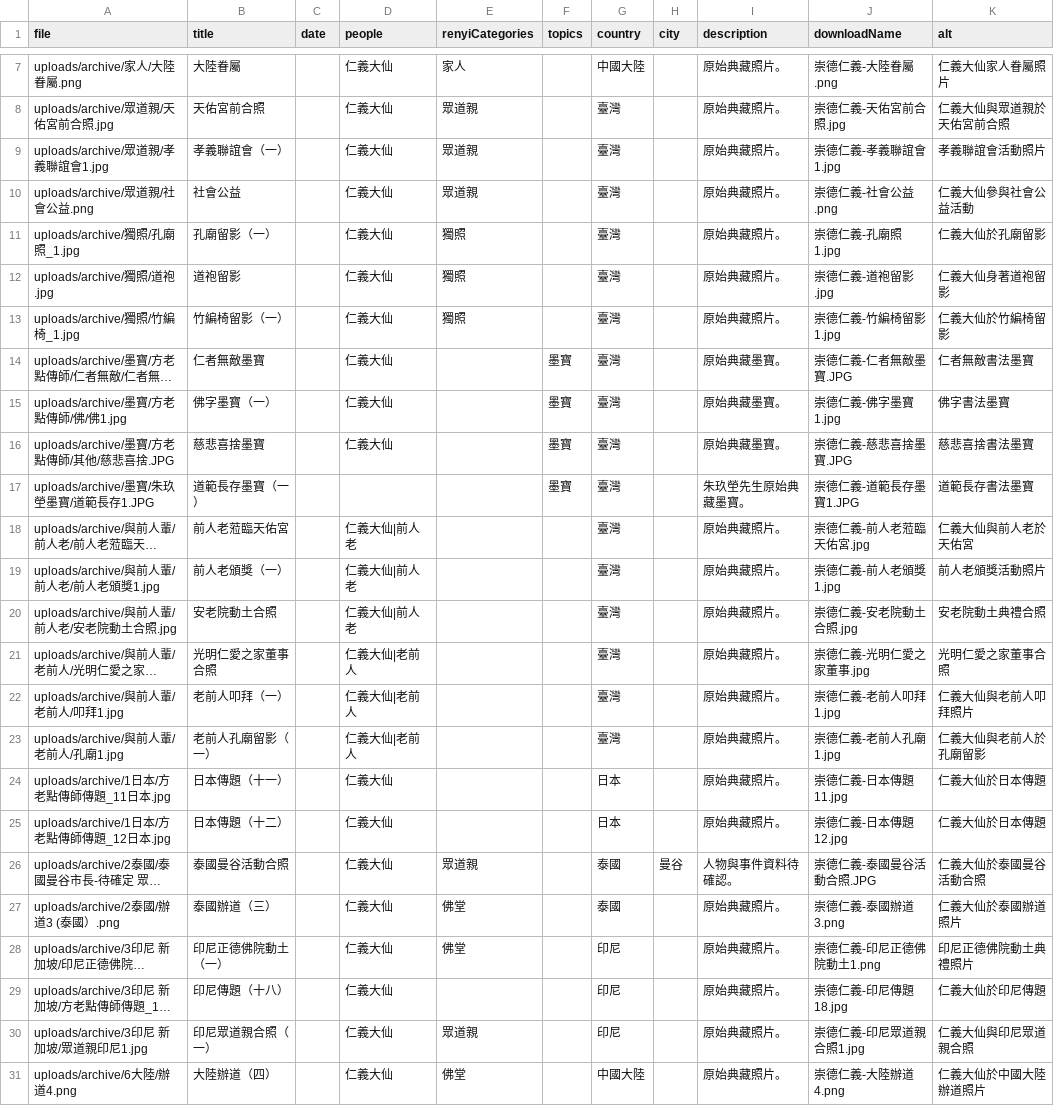
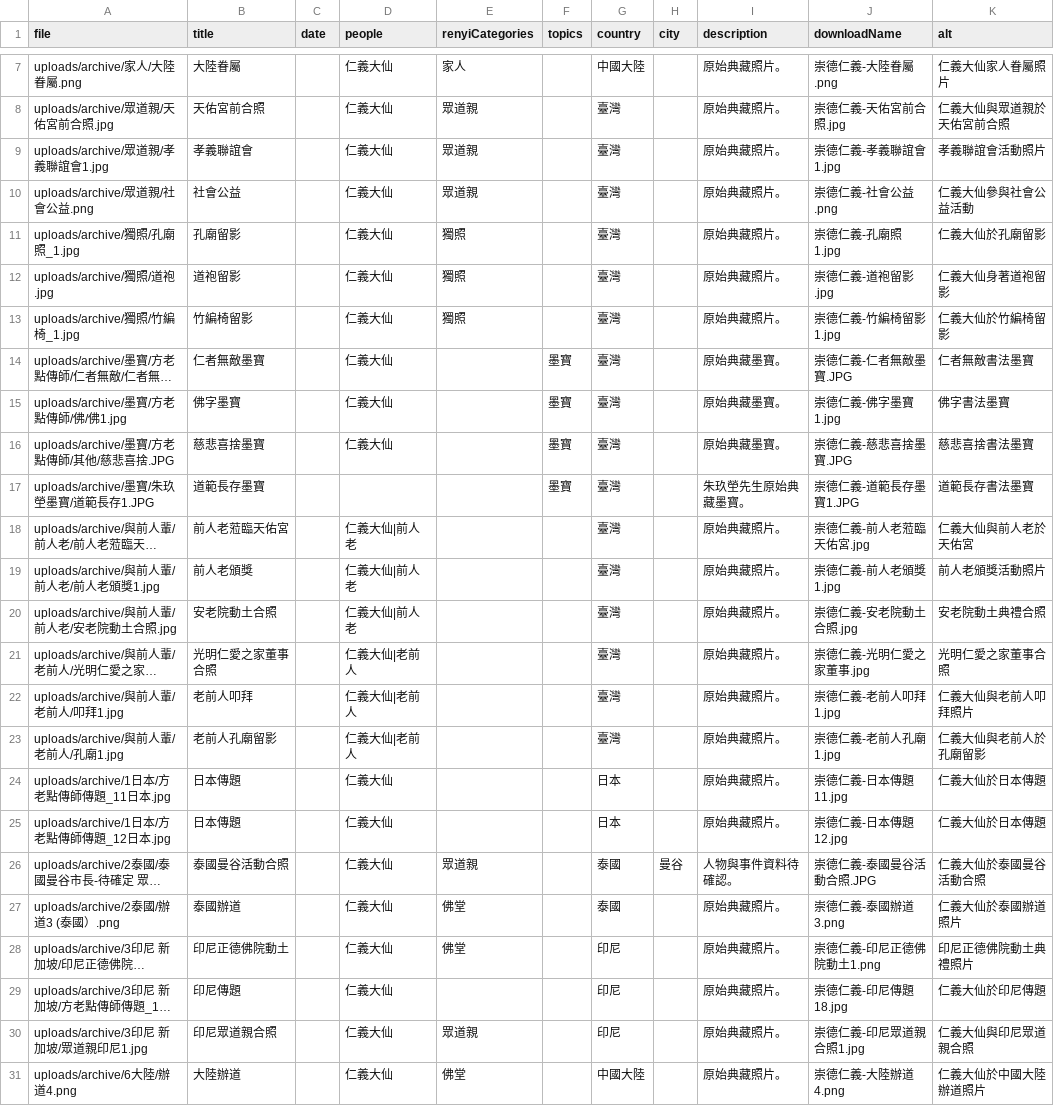
Before and after one commit to chongde-renyi/chongde-renyi.github.io, a CSV file: photos/catalog.csv, drawn as a sheet; only a part is shown, gaps mark what is left out; long unchanged cells end in …; the diff covers the shown part only; the diff names each change by its address in the sheet, - before the commit and + after, or states it on an @@ line.

Commit message:
feat: build filterable photo gallery

```diff
--- a/photos/catalog.csv
+++ b/photos/catalog.csv
-B9 (title): 孝義聯誼會（一）
+B9 (title): 孝義聯誼會
-B11 (title): 孔廟留影（一）
+B11 (title): 孔廟留影
-B13 (title): 竹編椅留影（一）
+B13 (title): 竹編椅留影
-B15 (title): 佛字墨寶（一）
+B15 (title): 佛字墨寶
-B17 (title): 道範長存墨寶（一）
+B17 (title): 道範長存墨寶
-B19 (title): 前人老頒獎（一）
+B19 (title): 前人老頒獎
-B22 (title): 老前人叩拜（一）
+B22 (title): 老前人叩拜
-B23 (title): 老前人孔廟留影（一）
+B23 (title): 老前人孔廟留影
-B24 (title): 日本傳題（十一）
+B24 (title): 日本傳題
-B25 (title): 日本傳題（十二）
+B25 (title): 日本傳題
-B27 (title): 泰國辦道（三）
+B27 (title): 泰國辦道
-B28 (title): 印尼正德佛院動土（一）
+B28 (title): 印尼正德佛院動土
-B29 (title): 印尼傳題（十八）
+B29 (title): 印尼傳題
-B30 (title): 印尼眾道親合照（一）
+B30 (title): 印尼眾道親合照
-B31 (title): 大陸辦道（四）
+B31 (title): 大陸辦道
```
Also changed, not shown: 2 edited cells elsewhere in this file, 4 other files.
